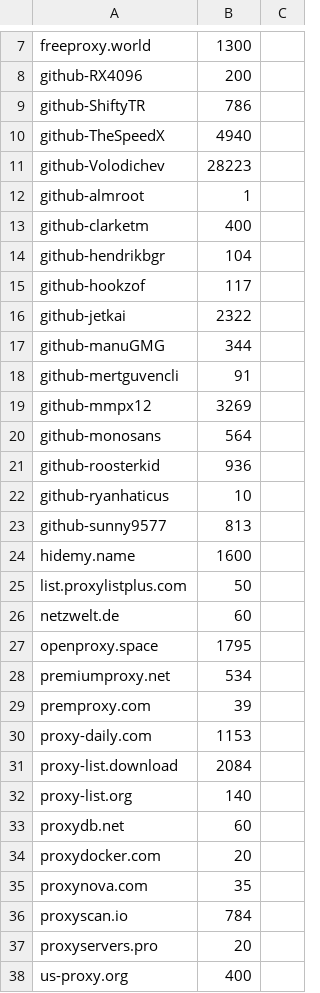
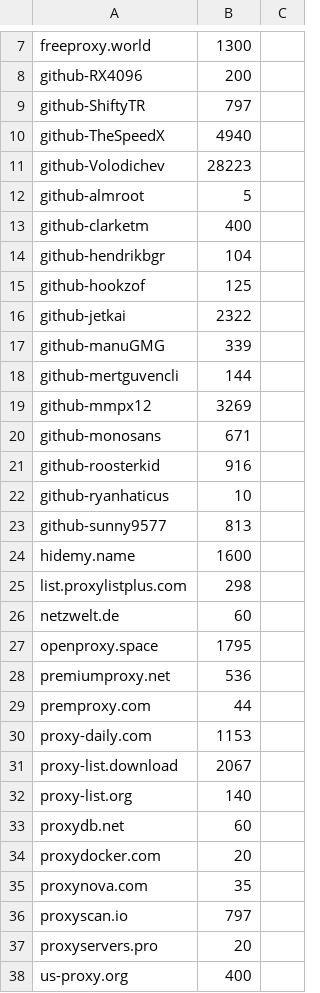
Before and after one commit to ChangJr7/PROXY, a CSV file: proxies/provider.csv, drawn as a sheet; only a part is shown, gaps mark what is left out; the diff covers the shown part only.

```diff
--- a/proxies/provider.csv
+++ b/proxies/provider.csv
@@ -8,15 +8,15 @@ freeproxy.world;1300
 github-RX4096;200
-github-ShiftyTR;786
+github-ShiftyTR;797
 github-TheSpeedX;4940
 github-Volodichev;28223
-github-almroot;1
+github-almroot;5
 github-clarketm;400
 github-hendrikbgr;104
-github-hookzof;117
+github-hookzof;125
 github-jetkai;2322
-github-manuGMG;344
-github-mertguvencli;91
+github-manuGMG;339
+github-mertguvencli;144
 github-mmpx12;3269
-github-monosans;564
-github-roosterkid;936
+github-monosans;671
+github-roosterkid;916
 github-ryanhaticus;10
@@ -24,9 +24,9 @@ github-sunny9577;813
 hidemy.name;1600
-list.proxylistplus.com;50
+list.proxylistplus.com;298
 netzwelt.de;60
 openproxy.space;1795
-premiumproxy.net;534
-premproxy.com;39
+premiumproxy.net;536
+premproxy.com;44
 proxy-daily.com;1153
-proxy-list.download;2084
+proxy-list.download;2067
 proxy-list.org;140
@@ -35,3 +35,3 @@ proxydocker.com;20
 proxynova.com;35
-proxyscan.io;784
+proxyscan.io;797
 proxyservers.pro;20
```
Also changed, not shown: 3 edited cells elsewhere in this file, 16 other files.
